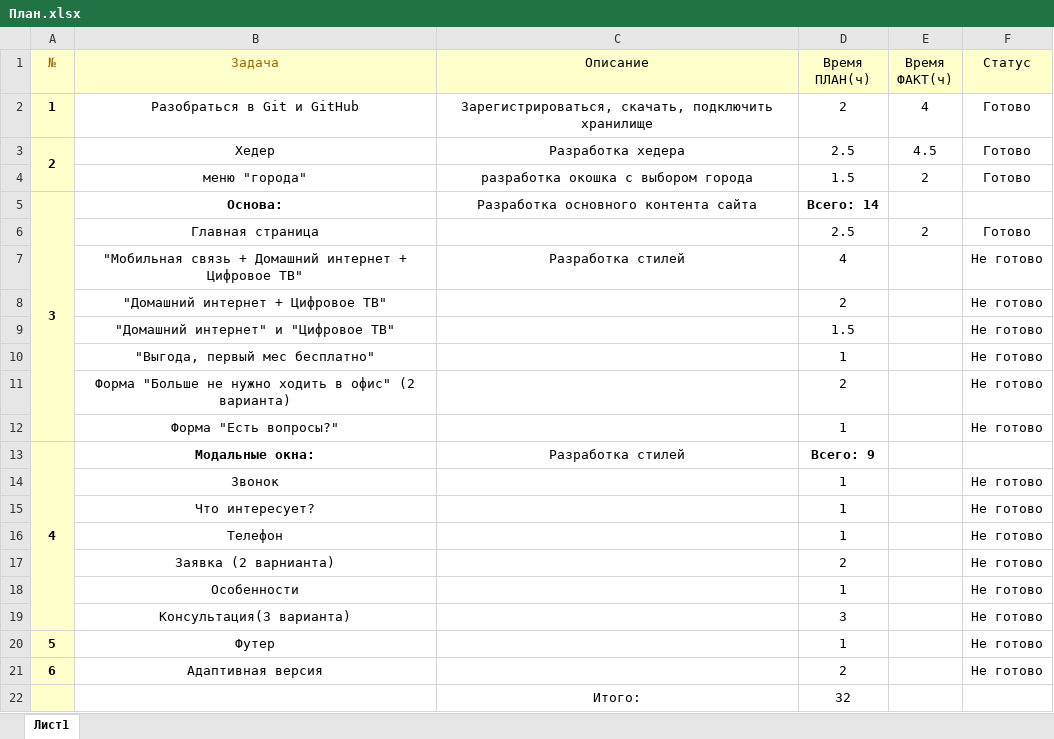
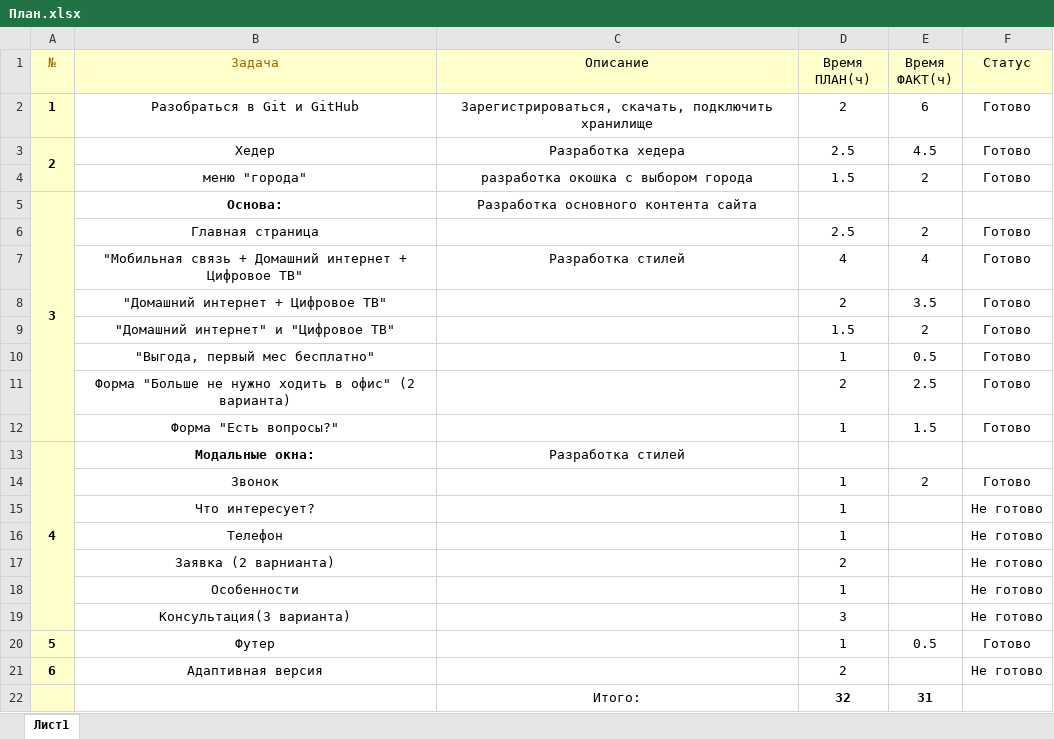
Before and after one commit to AngryAnry/AngryAnry.github.io, an Excel workbook: План.xlsx, sheet Лист1, drawn as a sheet; values as stored, in another font and other column widths than the file's, no borders; the diff names each change by its address in the sheet, - before the commit and + after, or states it on an @@ line.

```diff
--- a/План.xlsx (sheet Лист1)
+++ b/План.xlsx (sheet Лист1)
-E2 (Время ФАКТ(ч)): 4
+E2 (Время ФАКТ(ч)): 6
-D5 (Время ПЛАН(ч)): Всего: 14
+D5 (Время ПЛАН(ч)): (empty)
-E7 (Время ФАКТ(ч)): (empty)
+E7 (Время ФАКТ(ч)): 4
-F7:F12 (Статус): Не готово
+F7:F12 (Статус): Готово
-E8 (Время ФАКТ(ч)): (empty)
+E8 (Время ФАКТ(ч)): 3.5
-E9 (Время ФАКТ(ч)): (empty)
+E9 (Время ФАКТ(ч)): 2
-E10 (Время ФАКТ(ч)): (empty)
+E10 (Время ФАКТ(ч)): 0.5
-E11 (Время ФАКТ(ч)): (empty)
+E11 (Время ФАКТ(ч)): 2.5
-E12 (Время ФАКТ(ч)): (empty)
+E12 (Время ФАКТ(ч)): 1.5
-D13 (Время ПЛАН(ч)): Всего: 9
+D13 (Время ПЛАН(ч)): (empty)
-E14 (Время ФАКТ(ч)): (empty)
+E14 (Время ФАКТ(ч)): 2
-F14 (Статус): Не готово
+F14 (Статус): Готово
-E20 (Время ФАКТ(ч)): (empty)
+E20 (Время ФАКТ(ч)): 0.5
-F20 (Статус): Не готово
+F20 (Статус): Готово
-D22 bold: off
+D22 bold: on
-E22 (Время ФАКТ(ч)): (empty)
+E22 (Время ФАКТ(ч)): 31
```
Also changed, not shown: formulas that keep their value, 4 other files.
